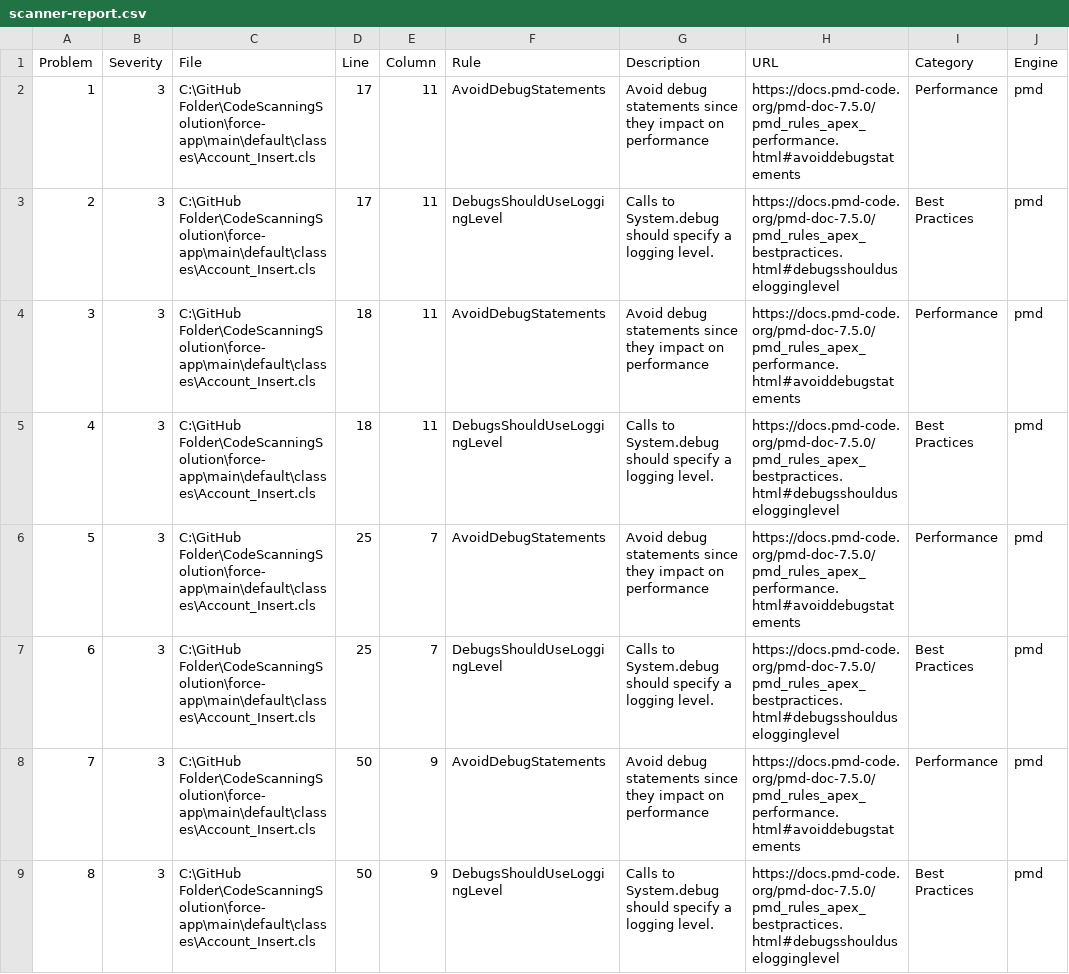
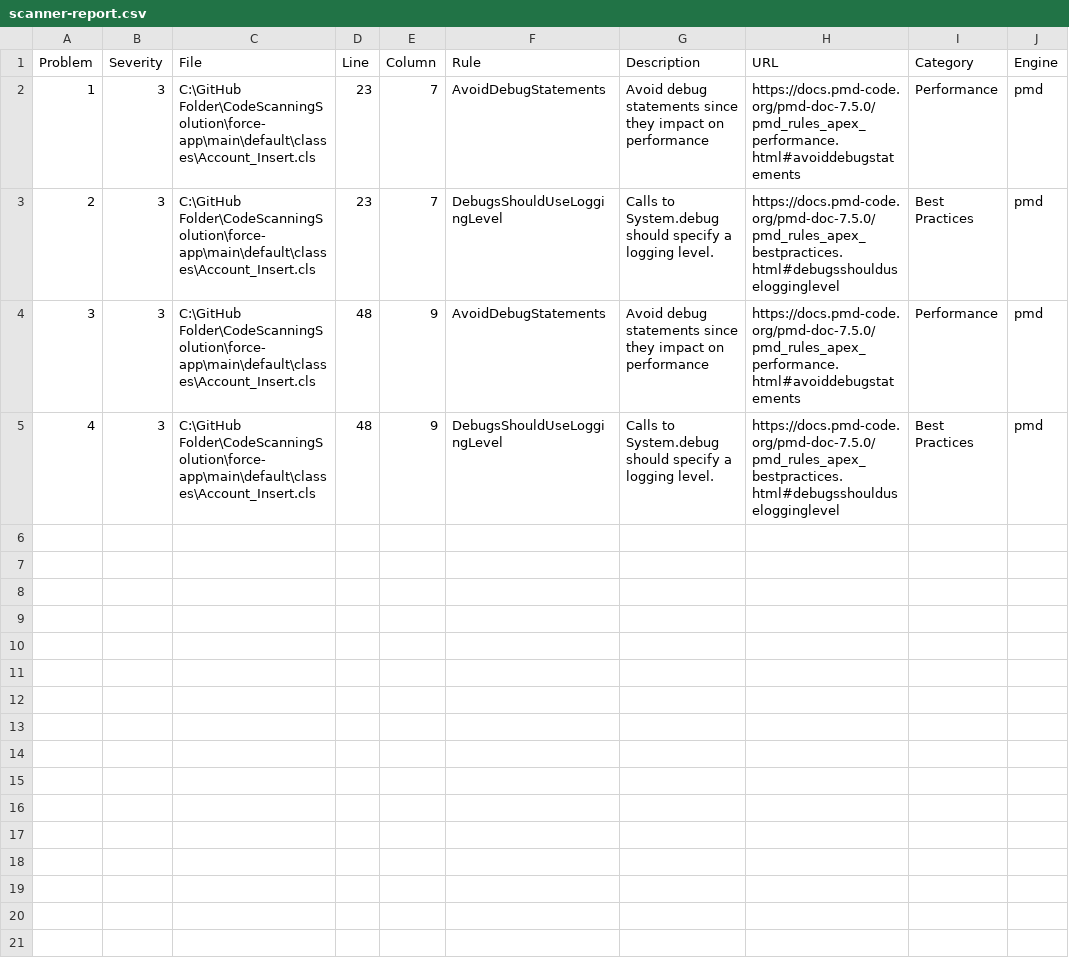
Before and after one commit to Prasanthkys/CodeScanningSolution, a CSV file: scanner-report.csv, drawn as a sheet.

```diff
--- a/scanner-report.csv
+++ b/scanner-report.csv
@@ -1,9 +1,5 @@
 "Problem","Severity","File","Line","Column","Rule","Description","URL","Category","Engine"
-"1","3","C:\GitHub Folder\CodeScanningSolution\force-app\main\default\classes\Account_Insert.cls","17","11","AvoidDebugStatements","Avoid debug statements since they impact on performance","https://docs.pmd-code.org/pmd-doc-7.5.0/pmd_rules_apex_performance.html#avoiddebugstatements","Performance","pmd"
-"2","3","C:\GitHub Folder\CodeScanningSolution\force-app\main\default\classes\Account_Insert.cls","17","11","DebugsShouldUseLoggingLevel","Calls to System.debug should specify a logging level.","https://docs.pmd-code.org/pmd-doc-7.5.0/pmd_rules_apex_bestpractices.html#debugsshoulduselogginglevel","Best Practices","pmd"
-"3","3","C:\GitHub Folder\CodeScanningSolution\force-app\main\default\classes\Account_Insert.cls","18","11","AvoidDebugStatements","Avoid debug statements since they impact on performance","https://docs.pmd-code.org/pmd-doc-7.5.0/pmd_rules_apex_performance.html#avoiddebugstatements","Performance","pmd"
-"4","3","C:\GitHub Folder\CodeScanningSolution\force-app\main\default\classes\Account_Insert.cls","18","11","DebugsShouldUseLoggingLevel","Calls to System.debug should specify a logging level.","https://docs.pmd-code.org/pmd-doc-7.5.0/pmd_rules_apex_bestpractices.html#debugsshoulduselogginglevel","Best Practices","pmd"
-"5","3","C:\GitHub Folder\CodeScanningSolution\force-app\main\default\classes\Account_Insert.cls","25","7","AvoidDebugStatements","Avoid debug statements since they impact on performance","https://docs.pmd-code.org/pmd-doc-7.5.0/pmd_rules_apex_performance.html#avoiddebugstatements","Performance","pmd"
-"6","3","C:\GitHub Folder\CodeScanningSolution\force-app\main\default\classes\Account_Insert.cls","25","7","DebugsShouldUseLoggingLevel","Calls to System.debug should specify a logging level.","https://docs.pmd-code.org/pmd-doc-7.5.0/pmd_rules_apex_bestpractices.html#debugsshoulduselogginglevel","Best Practices","pmd"
-"7","3","C:\GitHub Folder\CodeScanningSolution\force-app\main\default\classes\Account_Insert.cls","50","9","AvoidDebugStatements","Avoid debug statements since they impact on performance","https://docs.pmd-code.org/pmd-doc-7.5.0/pmd_rules_apex_performance.html#avoiddebugstatements","Performance","pmd"
-"8","3","C:\GitHub Folder\CodeScanningSolution\force-app\main\default\classes\Account_Insert.cls","50","9","DebugsShouldUseLoggingLevel","Calls to System.debug should specify a logging level.","https://docs.pmd-code.org/pmd-doc-7.5.0/pmd_rules_apex_bestpractices.html#debugsshoulduselogginglevel","Best Practices","pmd"
+"1","3","C:\GitHub Folder\CodeScanningSolution\force-app\main\default\classes\Account_Insert.cls","23","7","AvoidDebugStatements","Avoid debug statements since they impact on performance","https://docs.pmd-code.org/pmd-doc-7.5.0/pmd_rules_apex_performance.html#avoiddebugstatements","Performance","pmd"
+"2","3","C:\GitHub Folder\CodeScanningSolution\force-app\main\default\classes\Account_Insert.cls","23","7","DebugsShouldUseLoggingLevel","Calls to System.debug should specify a logging level.","https://docs.pmd-code.org/pmd-doc-7.5.0/pmd_rules_apex_bestpractices.html#debugsshoulduselogginglevel","Best Practices","pmd"
+"3","3","C:\GitHub Folder\CodeScanningSolution\force-app\main\default\classes\Account_Insert.cls","48","9","AvoidDebugStatements","Avoid debug statements since they impact on performance","https://docs.pmd-code.org/pmd-doc-7.5.0/pmd_rules_apex_performance.html#avoiddebugstatements","Performance","pmd"
+"4","3","C:\GitHub Folder\CodeScanningSolution\force-app\main\default\classes\Account_Insert.cls","48","9","DebugsShouldUseLoggingLevel","Calls to System.debug should specify a logging level.","https://docs.pmd-code.org/pmd-doc-7.5.0/pmd_rules_apex_bestpractices.html#debugsshoulduselogginglevel","Best Practices","pmd"
```
Also changed, not shown: 1 other file.
